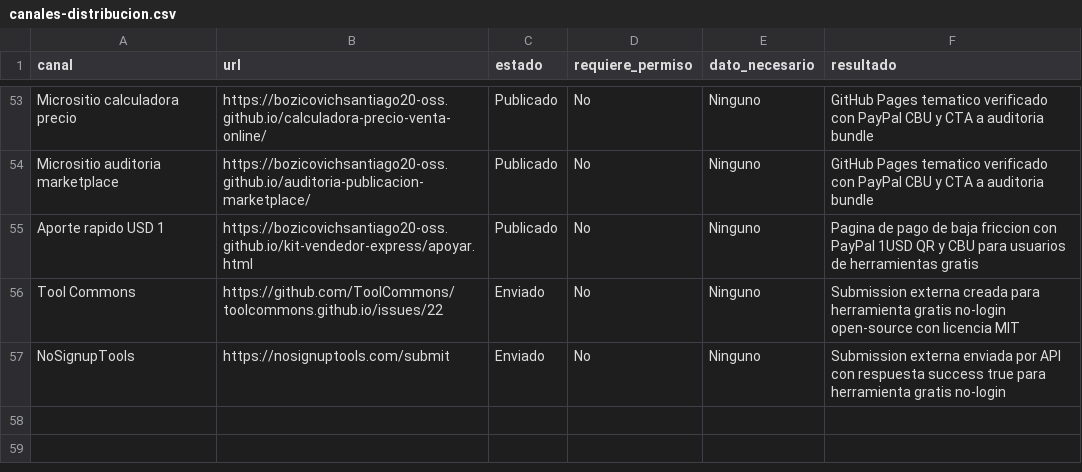
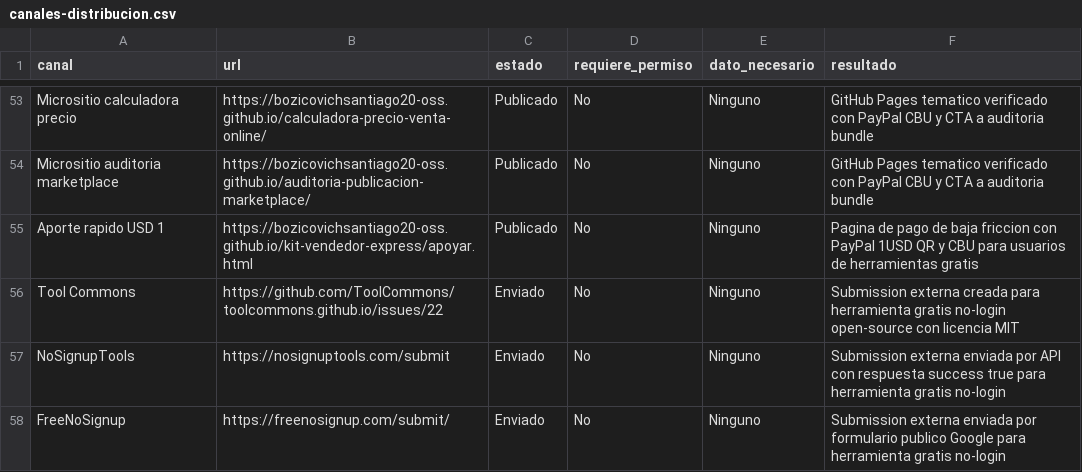
Before and after one commit to bozicovichsantiago20-oss/kit-vendedor-express, a CSV file: operacion/canales-distribucion.csv, drawn as a sheet; only a part is shown, gaps mark what is left out.

Commit message:
Record FreeNoSignup submission and project review

```diff
--- a/operacion/canales-distribucion.csv
+++ b/operacion/canales-distribucion.csv
@@ -57 +57,2 @@ Tool Commons,https://github.com/ToolCommons/toolcommons.github.io/issues/22,Envi
 NoSignupTools,https://nosignuptools.com/submit,Enviado,No,Ninguno,Submission externa enviada por API con respuesta success true para herramienta gratis no-login
+FreeNoSignup,https://freenosignup.com/submit/,Enviado,No,Ninguno,Submission externa enviada por formulario publico Google para herramienta gratis no-login
```
Also changed, not shown: 1 other file.
